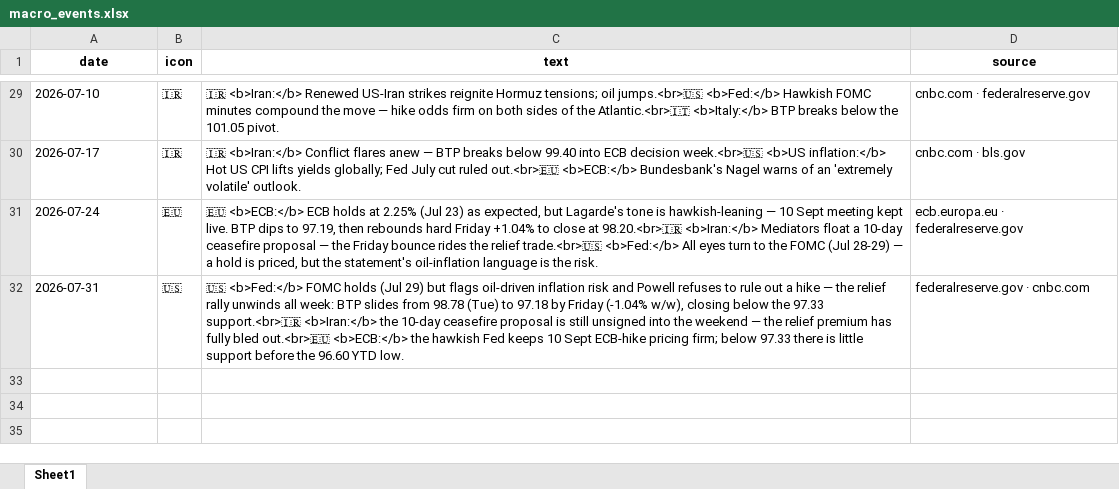
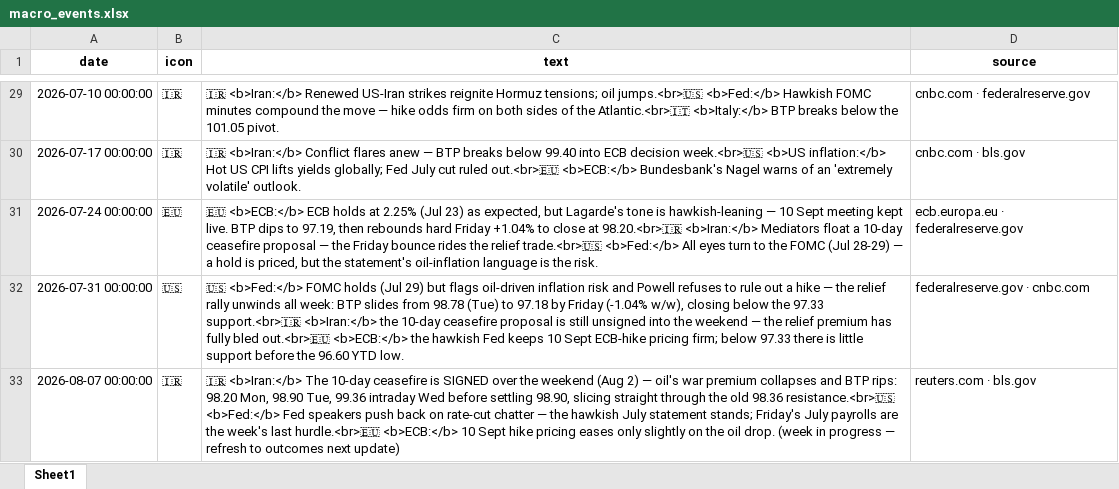
Before and after one commit to mdipietro09/ClaudeCodeAI, an Excel workbook: BONDchart/macro_events.xlsx, sheet Sheet1, drawn as a sheet; only a part is shown, gaps mark what is left out; values as stored, in another font and other column widths than the file's, no borders; the diff covers the shown part only; the diff names each change by its address in the sheet, - before the commit and + after, or states it on an @@ line.

```diff
--- a/BONDchart/macro_events.xlsx (sheet Sheet1)
+++ b/BONDchart/macro_events.xlsx (sheet Sheet1)
-A29 (date): 2026-07-10
+A29 (date): 2026-07-10 00:00:00
-A30 (date): 2026-07-17
+A30 (date): 2026-07-17 00:00:00
-A31 (date): 2026-07-24
+A31 (date): 2026-07-24 00:00:00
-A32 (date): 2026-07-31
+A32 (date): 2026-07-31 00:00:00
+row 33: 2026-08-07 00:00:00 | 🇮🇷 | 🇮🇷 <b>Iran:</b> The 10-day ceasefire is SIGNED over the weekend (Aug 2) — oil's war premium collapses and BTP rips: 98.20 Mon, 98.90 Tue, 99.36 intraday Wed before settling 98.90, slicing straight through the old 98.36 resistance.<br>🇺🇸 <b>Fed:</b> Fed speakers push back on rate-cut chatter — the hawkish July statement stands; Friday's July payrolls are the week's last hurdle.<br>🇪🇺 <b>ECB:</b> 10 Sept hike pricing eases only slightly on the oil drop. (week in progress — refresh to outcomes next update) | reuters.com · bls.gov
```
Also changed, not shown: 27 edited cells elsewhere in this sheet, BONDchart/forecast.xlsx, GYMapp/gains.xlsx, 7 other files.
